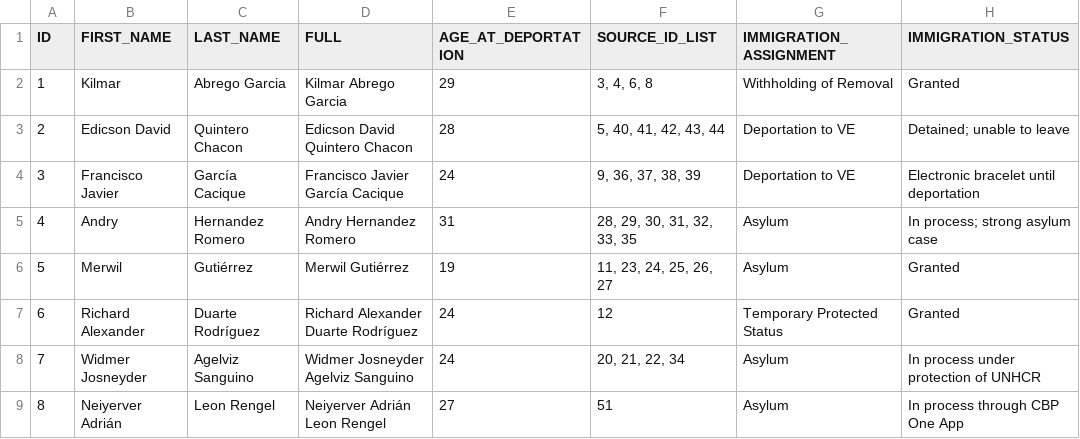
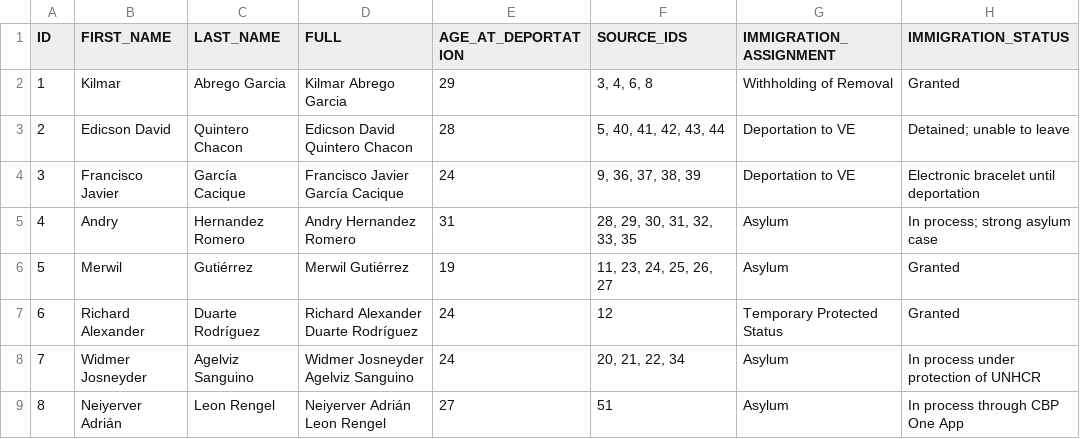
Before and after one commit to traveling-libr/bringThemBack, a CSV file: data/the_men.csv, drawn as a sheet; only a part is shown; the diff names each change by its address in the sheet, - before the commit and + after, or states it on an @@ line.

Commit message:
Add files via upload

```diff
--- a/data/the_men.csv
+++ b/data/the_men.csv
-F1: SOURCE_ID_LIST
+F1: SOURCE_IDS
```
